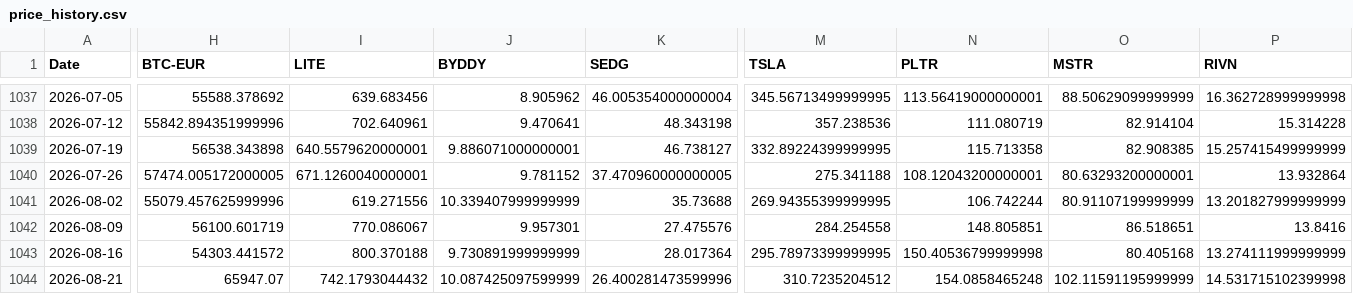
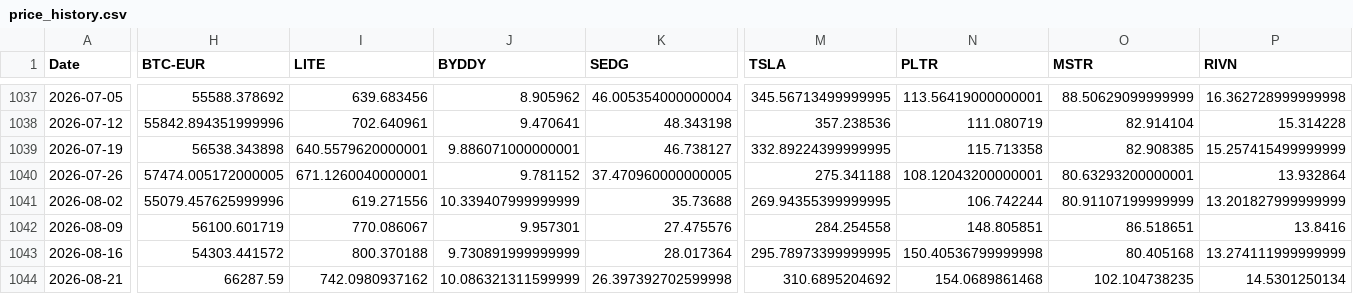
Before and after one commit to S540d/Boersenspiel, a CSV file: data/price_history.csv, drawn as a sheet; only a part is shown, gaps mark what is left out; the diff covers the shown part only; the diff names each change by its address in the sheet, - before the commit and + after, or states it on an @@ line.

```diff
--- a/data/price_history.csv
+++ b/data/price_history.csv
-H1044 (BTC-EUR): 65947.07
+H1044 (BTC-EUR): 66287.59
-I1044 (LITE): 742.1793044432
+I1044 (LITE): 742.0980937162
-J1044 (BYDDY): 10.087425097599999
+J1044 (BYDDY): 10.086321311599999
-K1044 (SEDG): 26.400281473599996
+K1044 (SEDG): 26.397392702599998
-M1044 (TSLA): 310.7235204512
+M1044 (TSLA): 310.6895204692
-N1044 (PLTR): 154.0858465248
+N1044 (PLTR): 154.0689861468
-O1044 (MSTR): 102.11591195999999
+O1044 (MSTR): 102.104738235
-P1044 (RIVN): 14.531715102399998
+P1044 (RIVN): 14.5301250134
```
Also changed, not shown: 5 edited cells elsewhere in this file, data/fetch_log.csv.
